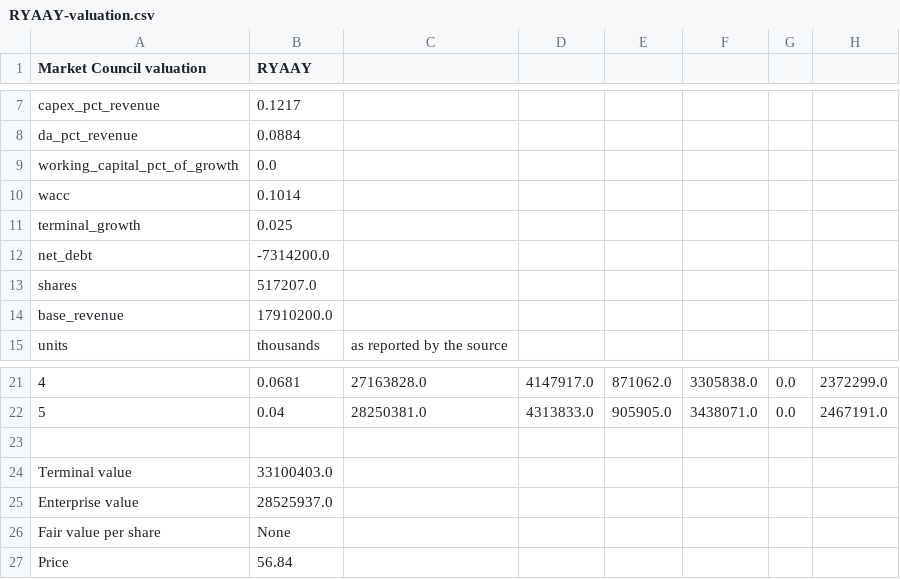
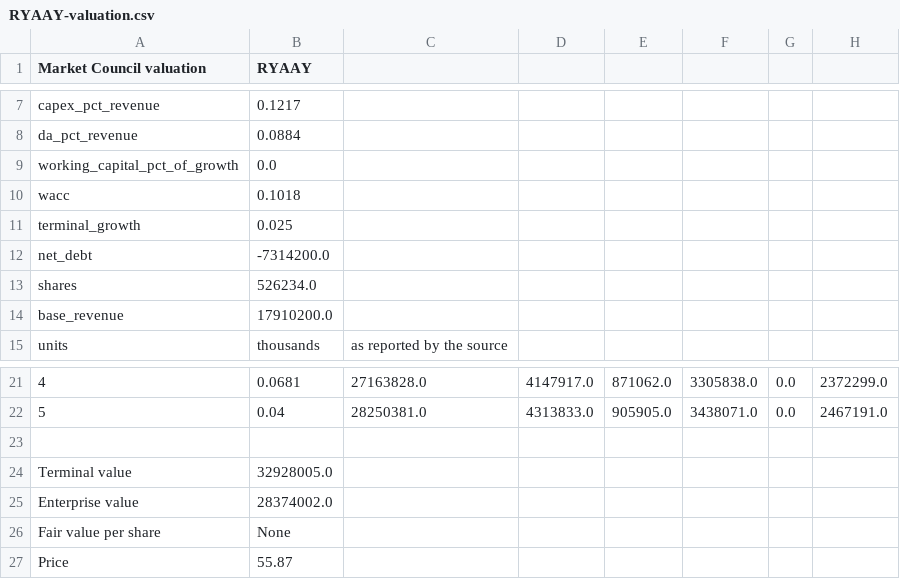
Before and after one commit to benipkun/market-council-state, a CSV file: research/cards/RYAAY-valuation.csv, drawn as a sheet; only a part is shown, gaps mark what is left out; the diff names each change by its address in the sheet, - before the commit and + after, or states it on an @@ line.

```diff
--- a/research/cards/RYAAY-valuation.csv
+++ b/research/cards/RYAAY-valuation.csv
-B10 (RYAAY): 0.1014
+B10 (RYAAY): 0.1018
-B13 (RYAAY): 517207.0
+B13 (RYAAY): 526234.0
-B24 (RYAAY): 33100403.0
+B24 (RYAAY): 32928005.0
-B25 (RYAAY): 28525937.0
+B25 (RYAAY): 28374002.0
-B27 (RYAAY): 56.84
+B27 (RYAAY): 55.87
```
Also changed, not shown: research/cards/ASML-valuation.csv, research/cards/CHWY-valuation.csv, 23 other files.
